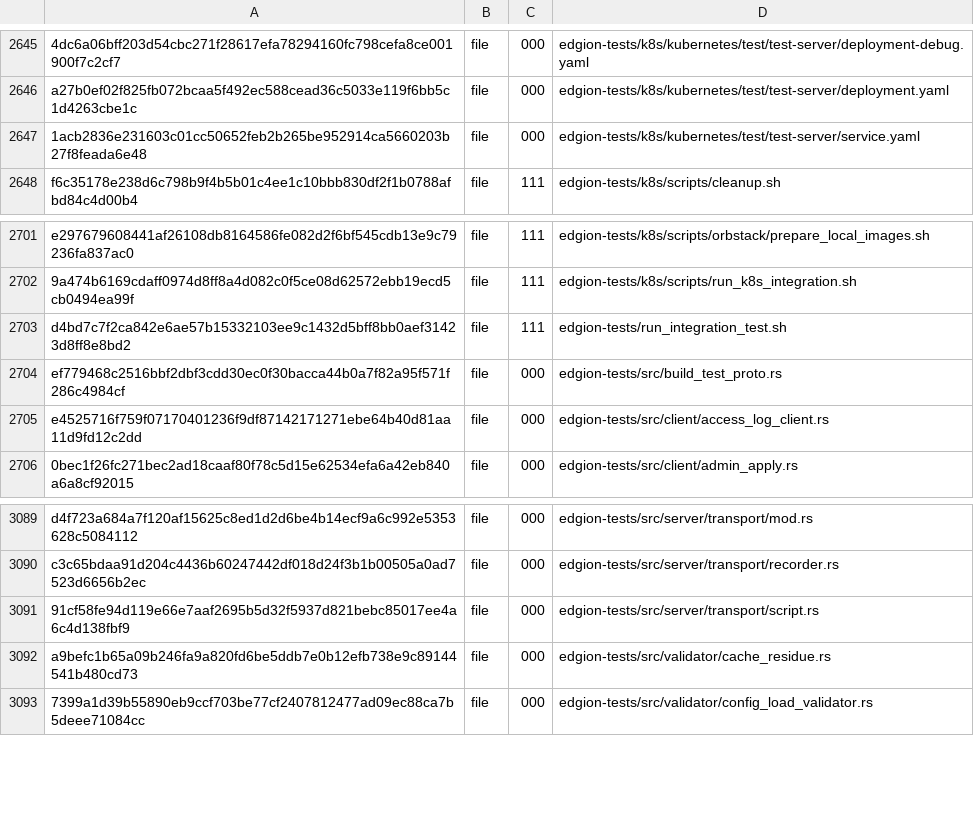
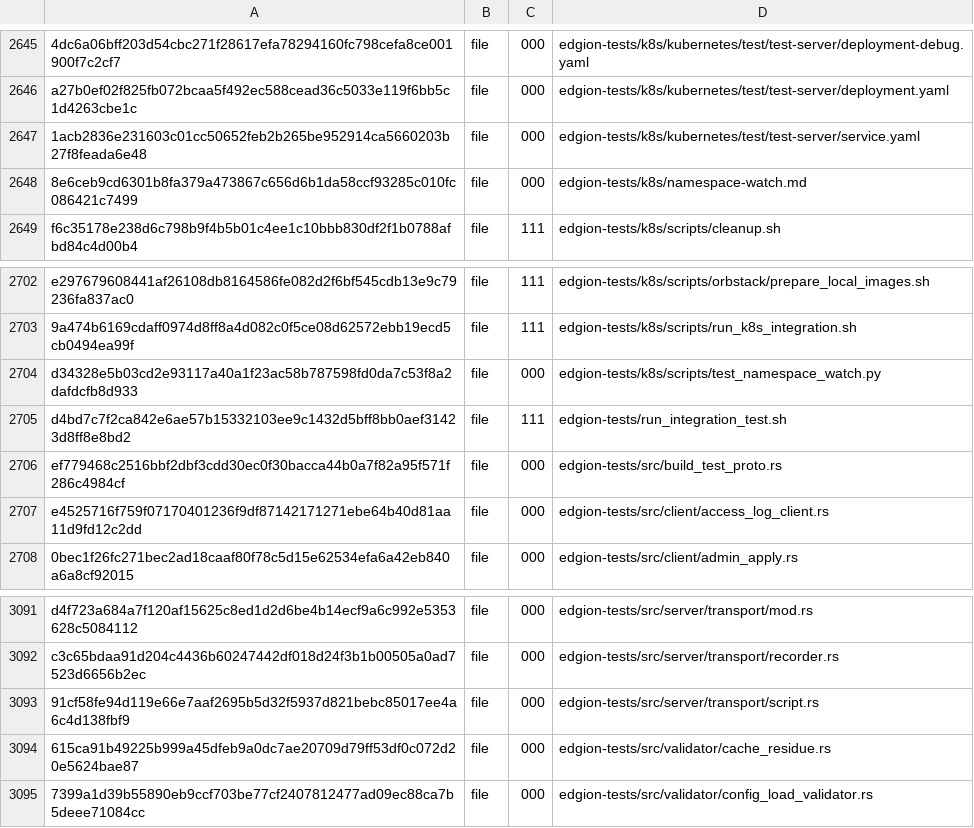
Before and after one commit to Pandaala/Edgion, a TSV file: tasks/pending/edgion-gateway-file-optimization/integration-freeze.tsv, drawn as a sheet; only a part is shown, gaps mark what is left out.

```diff
--- a/tasks/pending/edgion-gateway-file-optimization/integration-freeze.tsv
+++ b/tasks/pending/edgion-gateway-file-optimization/integration-freeze.tsv
@@ -2647,2 +2647,3 @@ a27b0ef02f825fb072bcaa5f492ec588cead36c5033e119f6bb5c1d4263cbe1c	file	000	edgion
 1acb2836e231603c01cc50652feb2b265be952914ca5660203b27f8feada6e48	file	000	edgion-tests/k8s/kubernetes/test/test-server/service.yaml
+8e6ceb9cd6301b8fa379a473867c656d6b1da58ccf93285c010fc086421c7499	file	000	edgion-tests/k8s/namespace-watch.md
 f6c35178e238d6c798b9f4b5b01c4ee1c10bbb830df2f1b0788afbd84c4d00b4	file	111	edgion-tests/k8s/scripts/cleanup.sh
@@ -2702,2 +2703,3 @@ e297679608441af26108db8164586fe082d2f6bf545cdb13e9c79236fa837ac0	file	111	edgion
 9a474b6169cdaff0974d8ff8a4d082c0f5ce08d62572ebb19ecd5cb0494ea99f	file	111	edgion-tests/k8s/scripts/run_k8s_integration.sh
+d34328e5b03cd2e93117a40a1f23ac58b787598fd0da7c53f8a2dafdcfb8d933	file	000	edgion-tests/k8s/scripts/test_namespace_watch.py
 d4bd7c7f2ca842e6ae57b15332103ee9c1432d5bff8bb0aef31423d8ff8e8bd2	file	111	edgion-tests/run_integration_test.sh
@@ -3091,3 +3093,3 @@ c3c65bdaa91d204c4436b60247442df018d24f3b1b00505a0ad7523d6656b2ec	file	000	edgion
 91cf58fe94d119e66e7aaf2695b5d32f5937d821bebc85017ee4a6c4d138fbf9	file	000	edgion-tests/src/server/transport/script.rs
-a9befc1b65a09b246fa9a820fd6be5ddb7e0b12efb738e9c89144541b480cd73	file	000	edgion-tests/src/validator/cache_residue.rs
+615ca91b49225b999a45dfeb9a0dc7ae20709d79ff53df0c072d20e5624bae87	file	000	edgion-tests/src/validator/cache_residue.rs
 7399a1d39b55890eb9ccf703be77cf2407812477ad09ec88ca7b5deee71084cc	file	000	edgion-tests/src/validator/config_load_validator.rs
```
Also changed, not shown: 14 other files.
